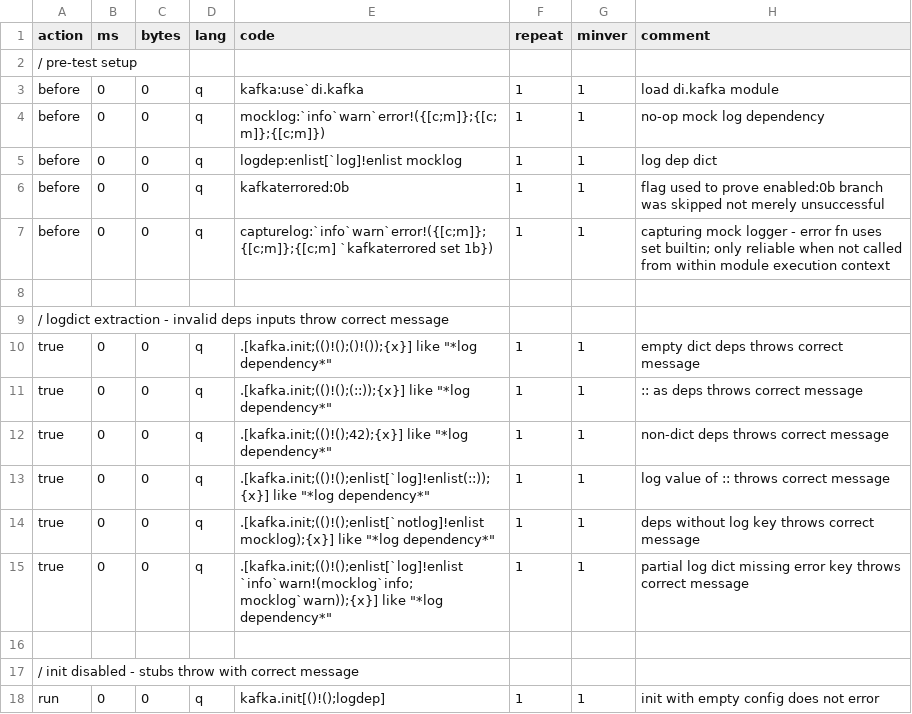
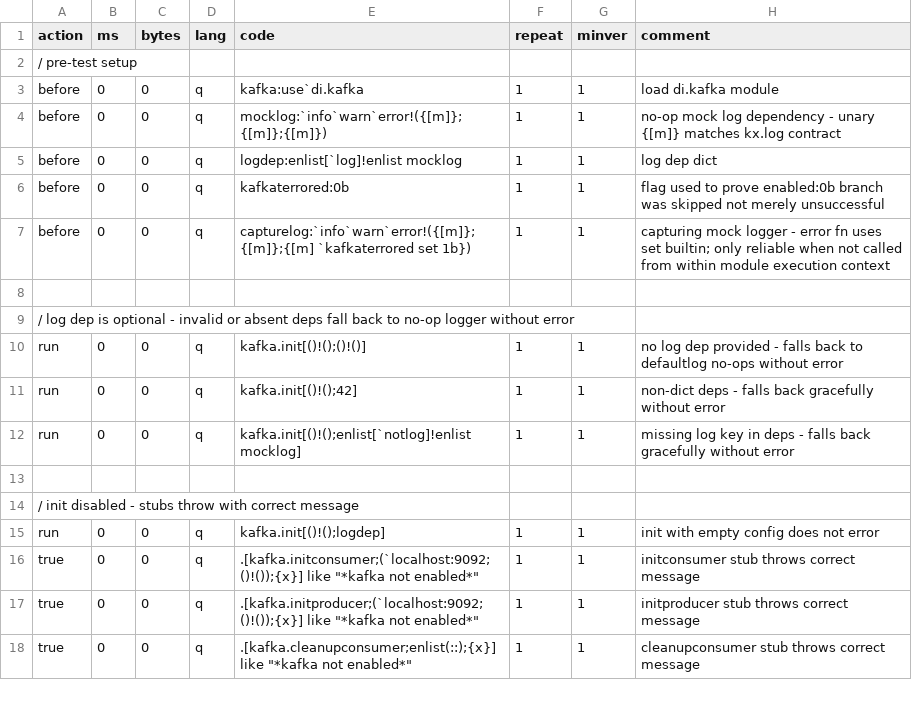
Before and after one commit to DataIntellectTech/kdbx-modules, a CSV file: di/kafka/test.csv, drawn as a sheet; only a part is shown; the shorter side is filled out with more unchanged rows.

```diff
--- a/di/kafka/test.csv
+++ b/di/kafka/test.csv
@@ -3,14 +3,11 @@ action,ms,bytes,lang,code,repeat,minver,comment
 before,0,0,q,kafka:use`di.kafka,1,1,load di.kafka module
-before,0,0,q,mocklog:`info`warn`error!({[c;m]};{[c;m]};{[c;m]}),1,1,no-op mock log dependency
+before,0,0,q,mocklog:`info`warn`error!({[m]};{[m]};{[m]}),1,1,no-op mock log dependency - unary {[m]} matches kx.log contract
 before,0,0,q,logdep:enlist[`log]!enlist mocklog,1,1,log dep dict
 before,0,0,q,kafkaterrored:0b,1,1,flag used to prove enabled:0b branch was skipped not merely unsuccessful
-before,0,0,q,capturelog:`info`warn`error!({[c;m]};{[c;m]};{[c;m] `kafkaterrored set 1b}),1,1,capturing mock logger - error fn uses set builtin; only reliable when not called from within module execution context
+before,0,0,q,capturelog:`info`warn`error!({[m]};{[m]};{[m] `kafkaterrored set 1b}),1,1,capturing mock logger - error fn uses set builtin; only reliable when not called from within module execution context
 
-/ logdict extraction - invalid deps inputs throw correct message
-true,0,0,q,.[kafka.init;(()!();()!());{x}] like "*log dependency*",1,1,empty dict deps throws correct message
-true,0,0,q,.[kafka.init;(()!();(::));{x}] like "*log dependency*",1,1,:: as deps throws correct message
-true,0,0,q,.[kafka.init;(()!();42);{x}] like "*log dependency*",1,1,non-dict deps throws correct message
-true,0,0,q,.[kafka.init;(()!();enlist[`log]!enlist(::));{x}] like "*log dependency*",1,1,log value of :: throws correct message
-true,0,0,q,.[kafka.init;(()!();enlist[`notlog]!enlist mocklog);{x}] like "*log dependency*",1,1,deps without log key throws correct message
-true,0,0,q,.[kafka.init;(()!();enlist[`log]!enlist `info`warn!(mocklog`info;mocklog`warn));{x}] like "*log dependency*",1,1,partial log dict missing error key throws correct message
+/ log dep is optional - invalid or absent deps fall back to no-op logger without error
+run,0,0,q,kafka.init[()!();()!()],1,1,no log dep provided - falls back to defaultlog no-ops without error
+run,0,0,q,kafka.init[()!();42],1,1,non-dict deps - falls back gracefully without error
+run,0,0,q,kafka.init[()!();enlist[`notlog]!enlist mocklog],1,1,missing log key in deps - falls back gracefully without error
 
```
Also changed, not shown: 2 other files.
